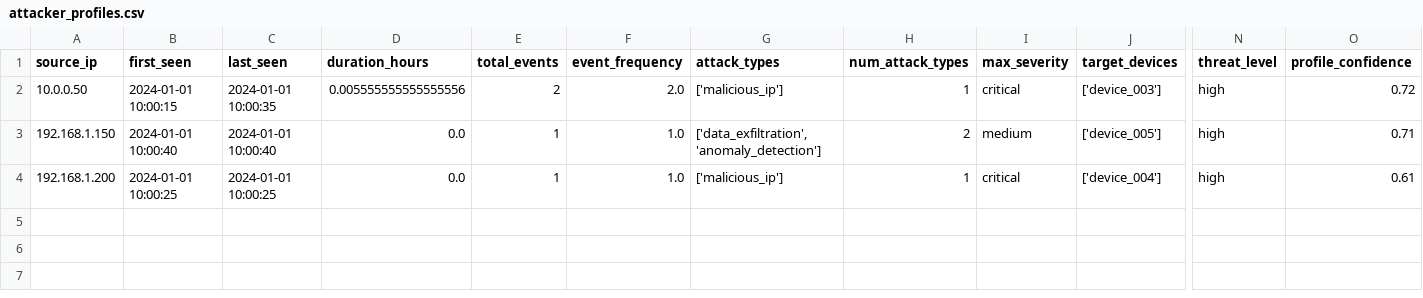
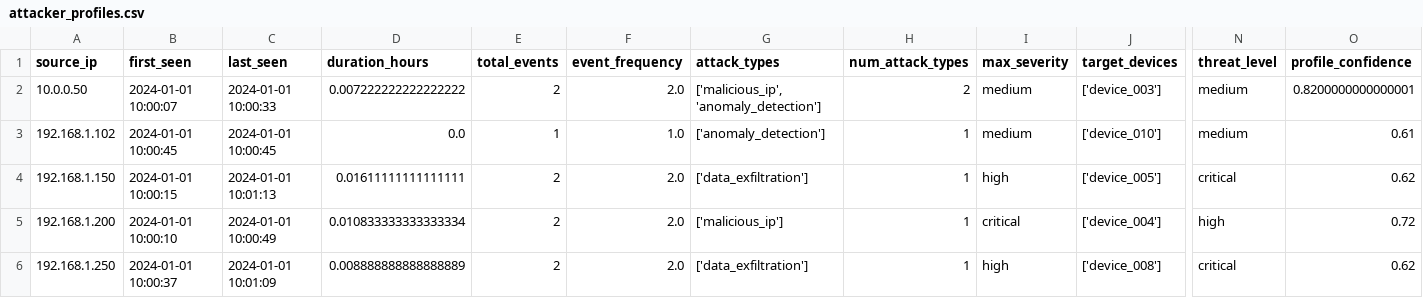
Before and after one commit to Staxxiepooh/IoT-Threat-Attribution, a CSV file: results/attacker_profiles.csv, drawn as a sheet; only a part is shown, gaps mark what is left out; addresses are those after the commit; rows hold the shown columns only; the diff names each change by its address in the sheet, - before the commit and + after, or states it on an @@ line.

```diff
--- a/results/attacker_profiles.csv
+++ b/results/attacker_profiles.csv
-B2 (first_seen): 2024-01-01 10:00:15
+B2 (first_seen): 2024-01-01 10:00:07
-C2 (last_seen): 2024-01-01 10:00:35
+C2 (last_seen): 2024-01-01 10:00:33
-D2 (duration_hours): 0.005555555555555556
+D2 (duration_hours): 0.007222222222222222
-G2 (attack_types): ['malicious_ip']
+G2 (attack_types): ['malicious_ip', 'anomaly_detection']
-H2 (num_attack_types): 1
+H2 (num_attack_types): 2
-I2 (max_severity): critical
+I2 (max_severity): medium
-N2 (threat_level): high
+N2 (threat_level): medium
-O2 (profile_confidence): 0.72
+O2 (profile_confidence): 0.8200000000000001
+row 3: 192.168.1.102 | 2024-01-01 10:00:45 | 2024-01-01 10:00:45 | 0.0 | 1 | 1.0 | ['anomaly_detection'] | 1 | medium | ['device_010'] | medium | 0.61
-B4 (first_seen): 2024-01-01 10:00:40
+B4 (first_seen): 2024-01-01 10:00:15
-C4 (last_seen): 2024-01-01 10:00:40
+C4 (last_seen): 2024-01-01 10:01:13
-D4 (duration_hours): 0.0
+D4 (duration_hours): 0.01611111111111111
-E4:E5 (total_events): 1
+E4:E5 (total_events): 2
-F4:F5 (event_frequency): 1.0
+F4:F5 (event_frequency): 2.0
-G4 (attack_types): ['data_exfiltration', 'anomaly_detection']
+G4 (attack_types): ['data_exfiltration']
-H4 (num_attack_types): 2
+H4 (num_attack_types): 1
-I4 (max_severity): medium
+I4 (max_severity): high
-N4 (threat_level): high
+N4 (threat_level): critical
-O4 (profile_confidence): 0.71
+O4 (profile_confidence): 0.62
-B5 (first_seen): 2024-01-01 10:00:25
+B5 (first_seen): 2024-01-01 10:00:10
-C5 (last_seen): 2024-01-01 10:00:25
+C5 (last_seen): 2024-01-01 10:00:49
-D5 (duration_hours): 0.0
+D5 (duration_hours): 0.010833333333333334
-O5 (profile_confidence): 0.61
+O5 (profile_confidence): 0.72
+row 6: 192.168.1.250 | 2024-01-01 10:00:37 | 2024-01-01 10:01:09 | 0.008888888888888889 | 2 | 2.0 | ['data_exfiltration'] | 1 | high | ['device_008'] | critical | 0.62
```
Also changed, not shown: data/raw/sample_iot_logs.csv, results/anomaly_detections.csv, 6 other files.
